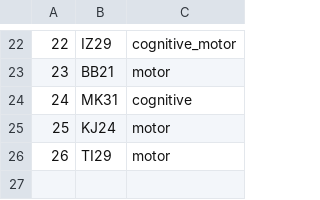
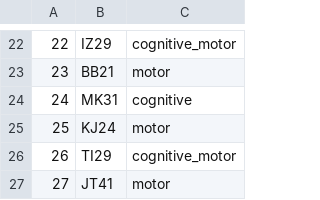
Before and after one commit to BrainTech/openbci, a CSV file: exps/ventures/data/users.csv, drawn as a sheet; only a part is shown, gaps mark what is left out.

Commit message:
replace ventures user with another - fix misunderstanding

```diff
--- a/exps/ventures/data/users.csv
+++ b/exps/ventures/data/users.csv
@@ -25,2 +25,3 @@
 25,KJ24,motor
-26,TI29,motor
+26,TI29,cognitive_motor
+27,JT41,motor
```
Also changed, not shown: exps/ventures/data/baseline_results.csv, exps/ventures/data/calibration_results.csv, 2 other files.
